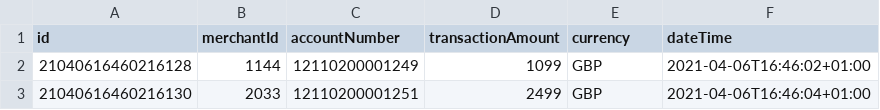
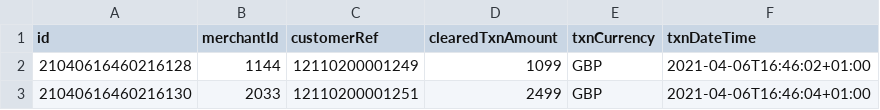
Before and after one commit to drillep/suitsme, a CSV file: internalTransactions.csv, drawn as a sheet.

```diff
--- a/internalTransactions.csv
+++ b/internalTransactions.csv
@@ -1,2 +1,2 @@
-id,merchantId,accountNumber,transactionAmount,currency,dateTime
+id,merchantId,customerRef,clearedTxnAmount,txnCurrency,txnDateTime
 "21040616460216128","1144","12110200001249",1099,"GBP","2021-04-06T16:46:02+01:00"
```
Also changed, not shown: 3 other files.
